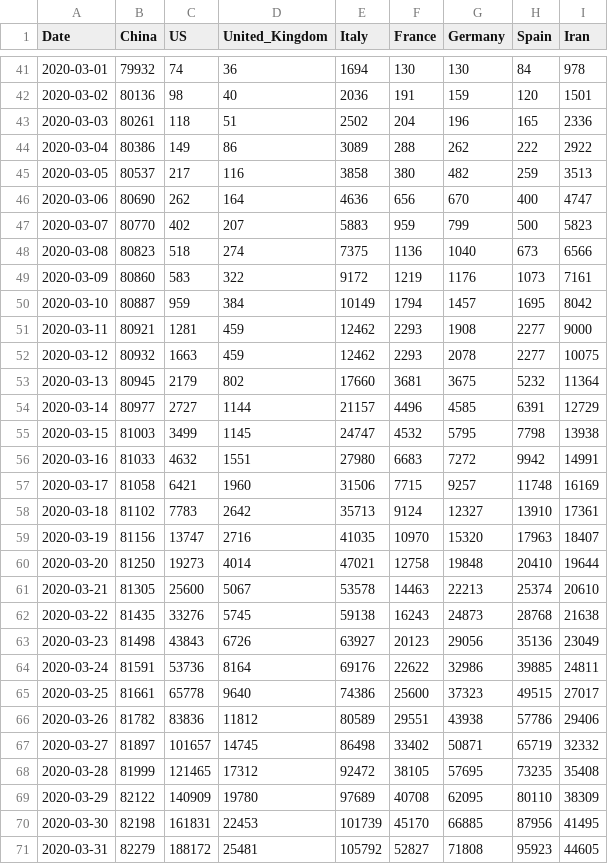
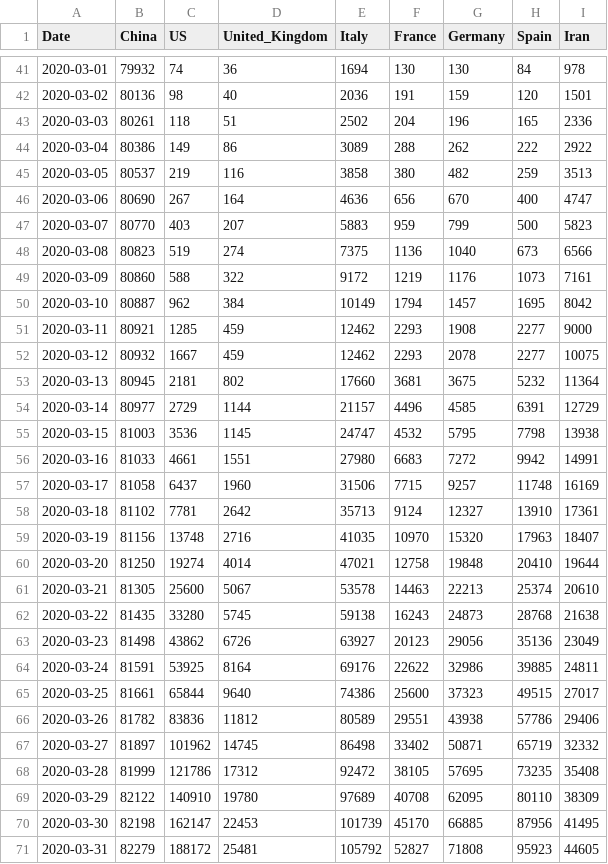
Before and after one commit to real-4w/covid-19, a CSV file: data/key-countries-pivoted.csv, drawn as a sheet; only a part is shown, gaps mark what is left out; the diff covers the shown part only.

```diff
--- a/data/key-countries-pivoted.csv
+++ b/data/key-countries-pivoted.csv
@@ -44,28 +44,28 @@ Date,China,US,United_Kingdom,Italy,France,Germany,Spain,Iran
 2020-03-04,80386,149,86,3089,288,262,222,2922
-2020-03-05,80537,217,116,3858,380,482,259,3513
-2020-03-06,80690,262,164,4636,656,670,400,4747
-2020-03-07,80770,402,207,5883,959,799,500,5823
-2020-03-08,80823,518,274,7375,1136,1040,673,6566
-2020-03-09,80860,583,322,9172,1219,1176,1073,7161
-2020-03-10,80887,959,384,10149,1794,1457,1695,8042
-2020-03-11,80921,1281,459,12462,2293,1908,2277,9000
-2020-03-12,80932,1663,459,12462,2293,2078,2277,10075
-2020-03-13,80945,2179,802,17660,3681,3675,5232,11364
-2020-03-14,80977,2727,1144,21157,4496,4585,6391,12729
-2020-03-15,81003,3499,1145,24747,4532,5795,7798,13938
-2020-03-16,81033,4632,1551,27980,6683,7272,9942,14991
-2020-03-17,81058,6421,1960,31506,7715,9257,11748,16169
-2020-03-18,81102,7783,2642,35713,9124,12327,13910,17361
-2020-03-19,81156,13747,2716,41035,10970,15320,17963,18407
-2020-03-20,81250,19273,4014,47021,12758,19848,20410,19644
+2020-03-05,80537,219,116,3858,380,482,259,3513
+2020-03-06,80690,267,164,4636,656,670,400,4747
+2020-03-07,80770,403,207,5883,959,799,500,5823
+2020-03-08,80823,519,274,7375,1136,1040,673,6566
+2020-03-09,80860,588,322,9172,1219,1176,1073,7161
+2020-03-10,80887,962,384,10149,1794,1457,1695,8042
+2020-03-11,80921,1285,459,12462,2293,1908,2277,9000
+2020-03-12,80932,1667,459,12462,2293,2078,2277,10075
+2020-03-13,80945,2181,802,17660,3681,3675,5232,11364
+2020-03-14,80977,2729,1144,21157,4496,4585,6391,12729
+2020-03-15,81003,3536,1145,24747,4532,5795,7798,13938
+2020-03-16,81033,4661,1551,27980,6683,7272,9942,14991
+2020-03-17,81058,6437,1960,31506,7715,9257,11748,16169
+2020-03-18,81102,7781,2642,35713,9124,12327,13910,17361
+2020-03-19,81156,13748,2716,41035,10970,15320,17963,18407
+2020-03-20,81250,19274,4014,47021,12758,19848,20410,19644
 2020-03-21,81305,25600,5067,53578,14463,22213,25374,20610
-2020-03-22,81435,33276,5745,59138,16243,24873,28768,21638
-2020-03-23,81498,43843,6726,63927,20123,29056,35136,23049
-2020-03-24,81591,53736,8164,69176,22622,32986,39885,24811
-2020-03-25,81661,65778,9640,74386,25600,37323,49515,27017
+2020-03-22,81435,33280,5745,59138,16243,24873,28768,21638
+2020-03-23,81498,43862,6726,63927,20123,29056,35136,23049
+2020-03-24,81591,53925,8164,69176,22622,32986,39885,24811
+2020-03-25,81661,65844,9640,74386,25600,37323,49515,27017
 2020-03-26,81782,83836,11812,80589,29551,43938,57786,29406
-2020-03-27,81897,101657,14745,86498,33402,50871,65719,32332
-2020-03-28,81999,121465,17312,92472,38105,57695,73235,35408
-2020-03-29,82122,140909,19780,97689,40708,62095,80110,38309
-2020-03-30,82198,161831,22453,101739,45170,66885,87956,41495
+2020-03-27,81897,101962,14745,86498,33402,50871,65719,32332
+2020-03-28,81999,121786,17312,92472,38105,57695,73235,35408
+2020-03-29,82122,140910,19780,97689,40708,62095,80110,38309
+2020-03-30,82198,162147,22453,101739,45170,66885,87956,41495
 2020-03-31,82279,188172,25481,105792,52827,71808,95923,44605
```
Also changed, not shown: 1 added row and 13 edited cells elsewhere in this file, data/reference.csv, data/worldwide-aggregated.csv, 3 other files.
